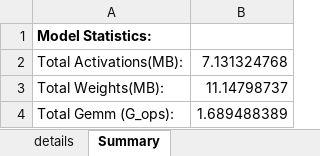
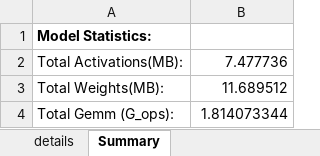
Before and after one commit to alexhegit/NNparser, an Excel workbook: outputs/torch/resnet18.xlsx, sheet Summary, drawn as a sheet; values as stored, in another font and other column widths than the file's, no borders; the diff names each change by its address in the sheet, - before the commit and + after, or states it on an @@ line.

```diff
--- a/outputs/torch/resnet18.xlsx (sheet Summary)
+++ b/outputs/torch/resnet18.xlsx (sheet Summary)
-B2: 7.131324768
+B2: 7.477736
-B3: 11.14798737
+B3: 11.689512
-B4: 1.689488389
+B4: 1.814073344
```
Also changed, not shown: sheet details, 6 other files.
